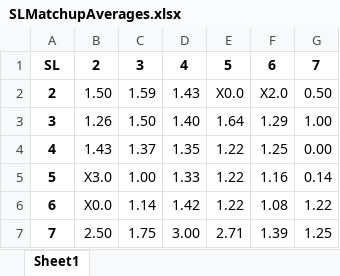
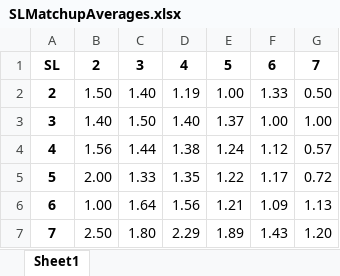
Before and after one commit to berryscottr/apa-rankings, an Excel workbook: data/slmatchups/SLMatchupAverages.xlsx, sheet Sheet1, drawn as a sheet; values as stored, in another font and other column widths than the file's, no borders; the diff names each change by its address in the sheet, - before the commit and + after, or states it on an @@ line.

```diff
--- a/data/slmatchups/SLMatchupAverages.xlsx (sheet Sheet1)
+++ b/data/slmatchups/SLMatchupAverages.xlsx (sheet Sheet1)
-C2: 1.59
+C2: 1.40
-D2: 1.43
+D2: 1.19
-E2: X0.0
+E2: 1.00
-F2: X2.0
+F2: 1.33
-B3: 1.26
+B3: 1.40
-E3: 1.64
+E3: 1.37
-F3: 1.29
+F3: 1.00
-B4: 1.43
+B4: 1.56
-C4: 1.37
+C4: 1.44
-D4: 1.35
+D4: 1.38
-E4: 1.22
+E4: 1.24
-F4: 1.25
+F4: 1.12
-G4: 0.00
+G4: 0.57
-B5: X3.0
+B5: 2.00
-C5: 1.00
+C5: 1.33
-D5: 1.33
+D5: 1.35
-F5: 1.16
+F5: 1.17
-G5: 0.14
+G5: 0.72
-B6: X0.0
+B6: 1.00
-C6: 1.14
+C6: 1.64
-D6: 1.42
+D6: 1.56
-E6: 1.22
+E6: 1.21
-F6: 1.08
+F6: 1.09
-G6: 1.22
+G6: 1.13
-C7: 1.75
+C7: 1.80
-D7: 3.00
+D7: 2.29
-E7: 2.71
+E7: 1.89
-F7: 1.39
+F7: 1.43
-G7: 1.25
+G7: 1.20
```
Also changed, not shown: data/slmatchups/SLMatchups.xlsx.
